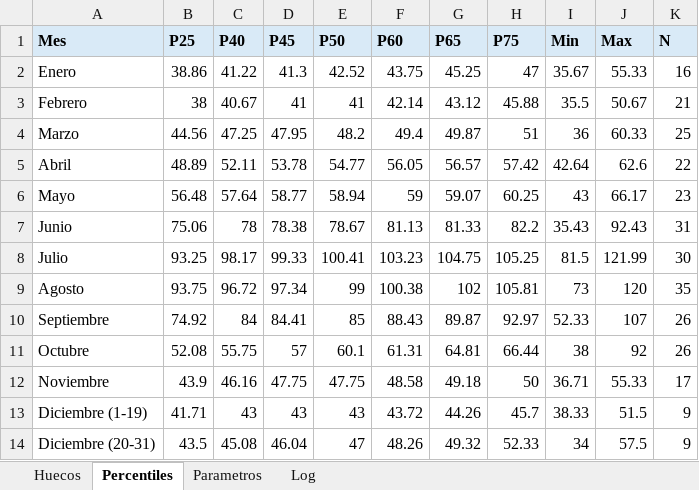
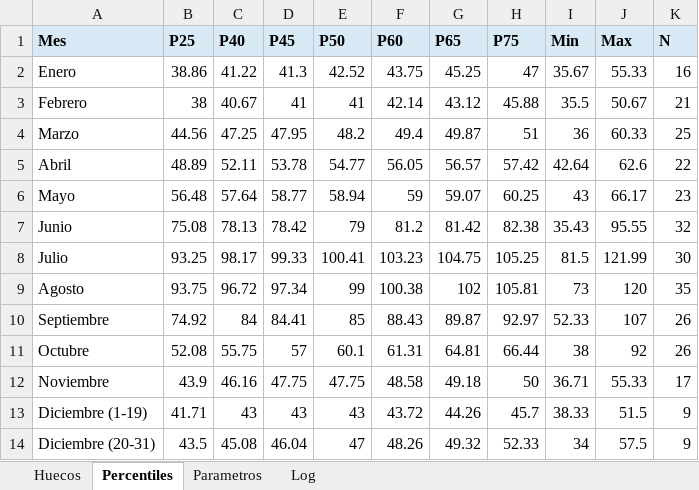
Before and after one commit to pochettino73/csj-airbnb, an Excel workbook: output/pricing_output.xlsx, sheet Percentiles, drawn as a sheet; values as stored, in another font and other column widths than the file's, no borders; the diff names each change by its address in the sheet, - before the commit and + after, or states it on an @@ line.

```diff
--- a/output/pricing_output.xlsx (sheet Percentiles)
+++ b/output/pricing_output.xlsx (sheet Percentiles)
-B7 (P25): 75.06
+B7 (P25): 75.08
-C7 (P40): 78
+C7 (P40): 78.13
-D7 (P45): 78.38
+D7 (P45): 78.42
-E7 (P50): 78.67
+E7 (P50): 79
-F7 (P60): 81.13
+F7 (P60): 81.2
-G7 (P65): 81.33
+G7 (P65): 81.42
-H7 (P75): 82.2
+H7 (P75): 82.38
-J7 (Max): 92.43
+J7 (Max): 95.55
-K7 (N): 31
+K7 (N): 32
```
Also changed, not shown: sheet Huecos, sheet Log, sheet Parametros, 3 other files.
